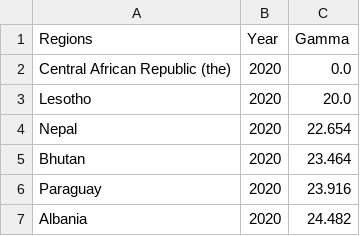
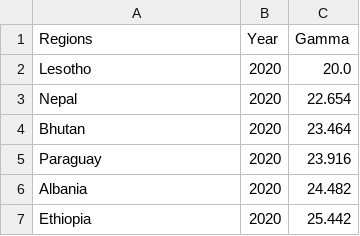
Before and after one commit to Archita93/CarboPrint.ai, a CSV file: Datasets/gamma_modified.csv, drawn as a sheet; only a part is shown; the shorter side is filled out with more unchanged rows.

Commit message:
Made small changes in the modified datasets

```diff
--- a/Datasets/gamma_modified.csv
+++ b/Datasets/gamma_modified.csv
@@ -1,3 +1,2 @@
 Regions,Year,Gamma
-Central African Republic (the),2020,0.0
 Lesotho,2020,20.0
```
Also changed, not shown: 1 other file.
